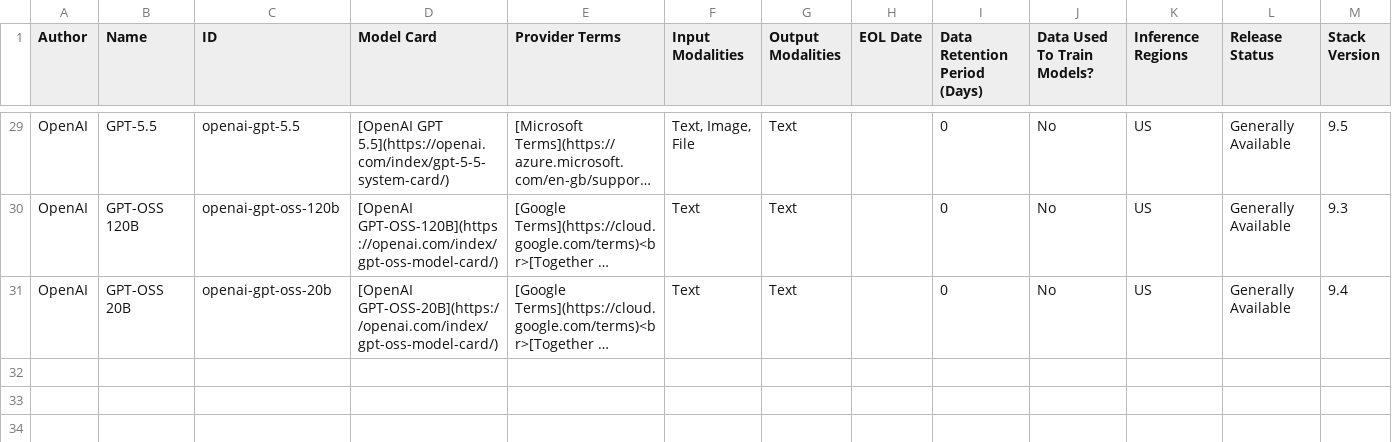
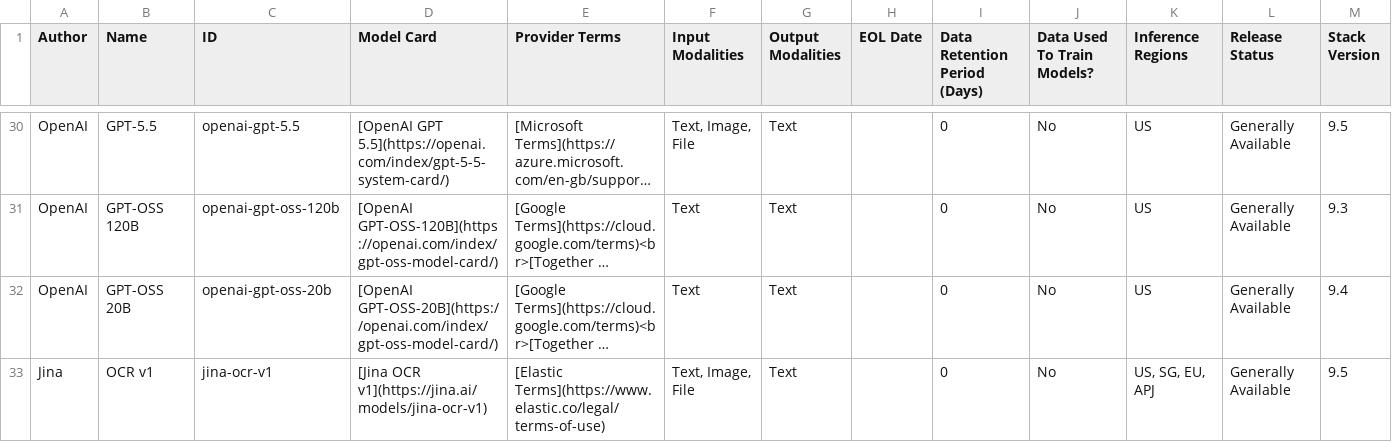
Before and after one commit to mdbirnstiehl/docs-content, a CSV file: explore-analyze/elastic-inference/chat-models.csv, drawn as a sheet; only a part is shown, gaps mark what is left out; long unchanged cells end in …; the diff covers the shown part only; the diff names each change by its address in the sheet, - before the commit and + after, or states it on an @@ line.

```diff
--- a/explore-analyze/elastic-inference/chat-models.csv
+++ b/explore-analyze/elastic-inference/chat-models.csv
+row 33: Jina | OCR v1 | jina-ocr-v1 | [Jina OCR v1](https://jina.ai/models/jina-ocr-v1) | [Elastic Terms](https://www.elastic.co/legal/terms-of-use) | Text, Image, File | Text |  | 0 | No | US, SG, EU, APJ | Generally Available | 9.5
```
Also changed, not shown: 2 added rows elsewhere in this file.
